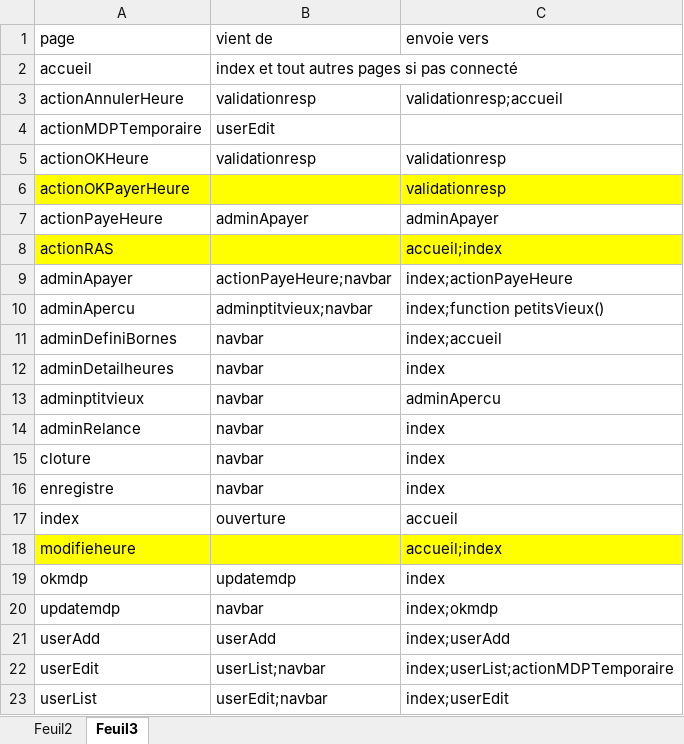
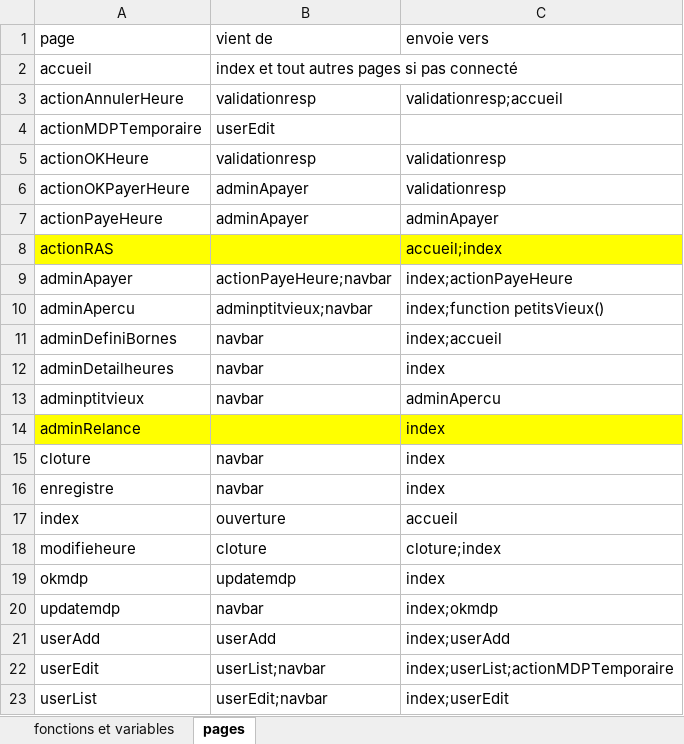
Before and after one commit to Jean-LouisB/heuresSupTPV3, an Excel workbook: glossaire.xlsx, sheet pages, drawn as a sheet; only a part is shown; values as stored, in another font and other column widths than the file's, no borders; the diff names each change by its address in the sheet, - before the commit and + after, or states it on an @@ line.

```diff
--- a/glossaire.xlsx (sheet pages)
+++ b/glossaire.xlsx (sheet pages)
-sheet tab: Feuil2
+sheet tab: fonctions et variables
-sheet tab: Feuil3
+sheet tab: pages
-A6:C6 fill: #FFFF00
+A6:C6 fill: none
-B6 (vient de): (empty)
+B6 (vient de): adminApayer
-A14:C14 fill: none
+A14:C14 fill: #FFFF00
-B14 (vient de): navbar
+B14 (vient de): (empty)
-A18:C18 fill: #FFFF00
+A18:C18 fill: none
-B18 (vient de): (empty)
+B18 (vient de): cloture
-C18 (envoie vers): accueil;index
+C18 (envoie vers): cloture;index
```
Also changed, not shown: 4 other files.
